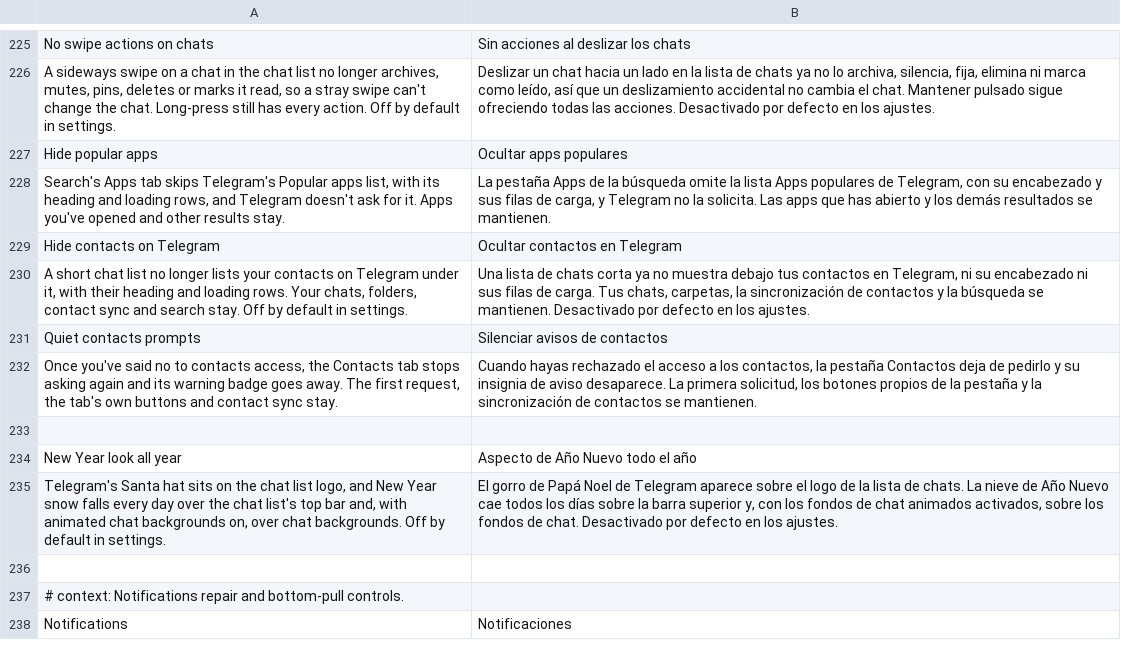
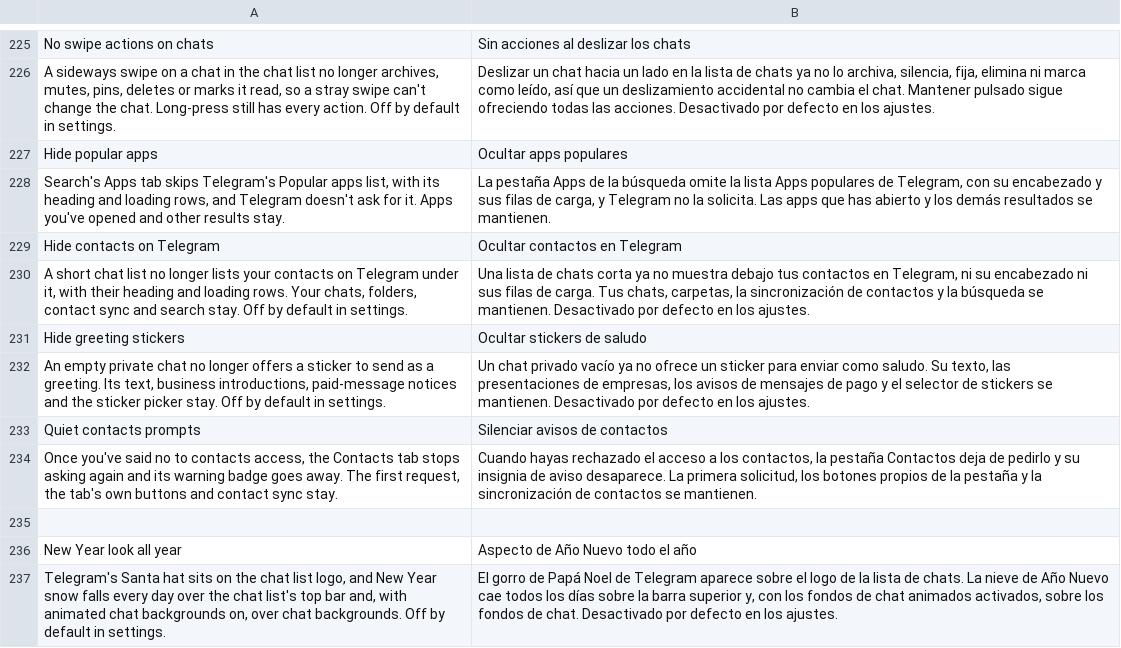
Before and after one commit to SysAdminDoc/HushTelegram, a TSV file: extensions/shared/library/src/main/l10n/es.tsv, drawn as a sheet; only a part is shown, gaps mark what is left out; the shorter side is filled out with more unchanged rows; the diff names each change by its address in the sheet, - before the commit and + after, or states it on an @@ line.

```diff
--- a/extensions/shared/library/src/main/l10n/es.tsv
+++ b/extensions/shared/library/src/main/l10n/es.tsv
+row 231: Hide greeting stickers | Ocultar stickers de saludo
+row 232: An empty private chat no longer offers a sticker to send as a greeting. Its text, business introductions, paid-message notices and the sticker picker stay. Off by default in settings. | Un chat privado vacío ya no ofrece un sticker para enviar como saludo. Su texto, las presentaciones de empresas, los avisos de mensajes de pago y el selector de stickers se mantienen. Desactivado por defecto en los ajustes.
```
Also changed, not shown: extensions/shared/library/src/main/l10n/de.tsv, extensions/shared/library/src/main/l10n/in.tsv, 26 other files.
